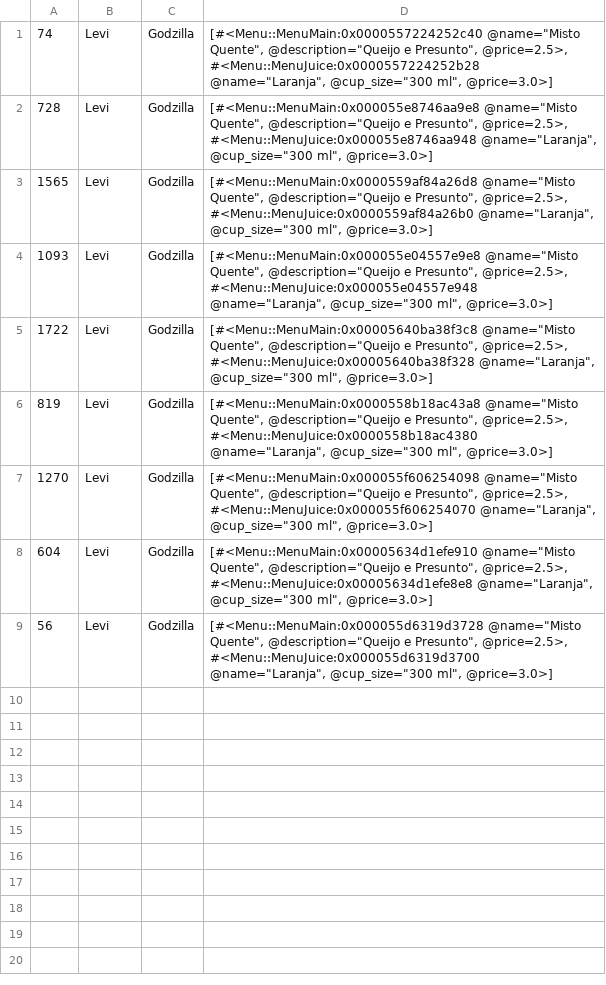
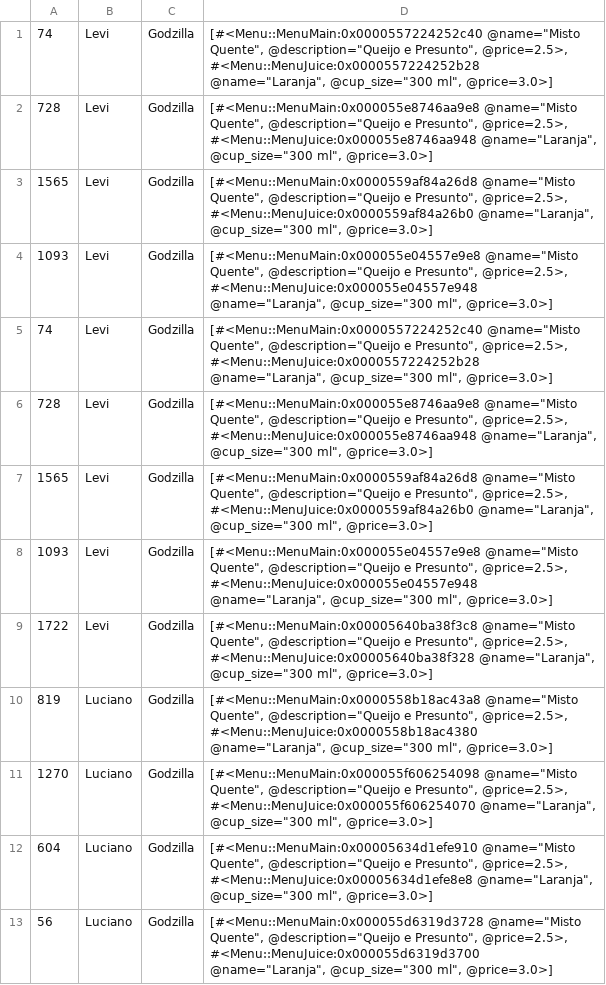
Before and after one commit to desenvolvendo-me/lanche_bot, a CSV file: data/orders.csv, drawn as a sheet; only a part is shown; the diff covers the shown part only.

Commit message:
chore(order): added csv file
n

```diff
--- a/data/orders.csv
+++ b/data/orders.csv
@@ -4,6 +4,10 @@
 1093,Levi,Godzilla,"[#<Menu::MenuMain:0x000055e04557e9e8 @name=""Misto Quente"", @description=""Queijo e Presunto"", @price=2.5>, #<Menu::MenuJuice:0x000055e04557e948 @name=""Laranja"", @cup_size=""300 ml"", @price=3.0>]"
+74,Levi,Godzilla,"[#<Menu::MenuMain:0x0000557224252c40 @name=""Misto Quente"", @description=""Queijo e Presunto"", @price=2.5>, #<Menu::MenuJuice:0x0000557224252b28 @name=""Laranja"", @cup_size=""300 ml"", @price=3.0>]"
+728,Levi,Godzilla,"[#<Menu::MenuMain:0x000055e8746aa9e8 @name=""Misto Quente"", @description=""Queijo e Presunto"", @price=2.5>, #<Menu::MenuJuice:0x000055e8746aa948 @name=""Laranja"", @cup_size=""300 ml"", @price=3.0>]"
+1565,Levi,Godzilla,"[#<Menu::MenuMain:0x0000559af84a26d8 @name=""Misto Quente"", @description=""Queijo e Presunto"", @price=2.5>, #<Menu::MenuJuice:0x0000559af84a26b0 @name=""Laranja"", @cup_size=""300 ml"", @price=3.0>]"
+1093,Levi,Godzilla,"[#<Menu::MenuMain:0x000055e04557e9e8 @name=""Misto Quente"", @description=""Queijo e Presunto"", @price=2.5>, #<Menu::MenuJuice:0x000055e04557e948 @name=""Laranja"", @cup_size=""300 ml"", @price=3.0>]"
 1722,Levi,Godzilla,"[#<Menu::MenuMain:0x00005640ba38f3c8 @name=""Misto Quente"", @description=""Queijo e Presunto"", @price=2.5>, #<Menu::MenuJuice:0x00005640ba38f328 @name=""Laranja"", @cup_size=""300 ml"", @price=3.0>]"
-819,Levi,Godzilla,"[#<Menu::MenuMain:0x0000558b18ac43a8 @name=""Misto Quente"", @description=""Queijo e Presunto"", @price=2.5>, #<Menu::MenuJuice:0x0000558b18ac4380 @name=""Laranja"", @cup_size=""300 ml"", @price=3.0>]"
-1270,Levi,Godzilla,"[#<Menu::MenuMain:0x000055f606254098 @name=""Misto Quente"", @description=""Queijo e Presunto"", @price=2.5>, #<Menu::MenuJuice:0x000055f606254070 @name=""Laranja"", @cup_size=""300 ml"", @price=3.0>]"
-604,Levi,Godzilla,"[#<Menu::MenuMain:0x00005634d1efe910 @name=""Misto Quente"", @description=""Queijo e Presunto"", @price=2.5>, #<Menu::MenuJuice:0x00005634d1efe8e8 @name=""Laranja"", @cup_size=""300 ml"", @price=3.0>]"
-56,Levi,Godzilla,"[#<Menu::MenuMain:0x000055d6319d3728 @name=""Misto Quente"", @description=""Queijo e Presunto"", @price=2.5>, #<Menu::MenuJuice:0x000055d6319d3700 @name=""Laranja"", @cup_size=""300 ml"", @price=3.0>]"
+819,Luciano,Godzilla,"[#<Menu::MenuMain:0x0000558b18ac43a8 @name=""Misto Quente"", @description=""Queijo e Presunto"", @price=2.5>, #<Menu::MenuJuice:0x0000558b18ac4380 @name=""Laranja"", @cup_size=""300 ml"", @price=3.0>]"
+1270,Luciano,Godzilla,"[#<Menu::MenuMain:0x000055f606254098 @name=""Misto Quente"", @description=""Queijo e Presunto"", @price=2.5>, #<Menu::MenuJuice:0x000055f606254070 @name=""Laranja"", @cup_size=""300 ml"", @price=3.0>]"
+604,Luciano,Godzilla,"[#<Menu::MenuMain:0x00005634d1efe910 @name=""Misto Quente"", @description=""Queijo e Presunto"", @price=2.5>, #<Menu::MenuJuice:0x00005634d1efe8e8 @name=""Laranja"", @cup_size=""300 ml"", @price=3.0>]"
+56,Luciano,Godzilla,"[#<Menu::MenuMain:0x000055d6319d3728 @name=""Misto Quente"", @description=""Queijo e Presunto"", @price=2.5>, #<Menu::MenuJuice:0x000055d6319d3700 @name=""Laranja"", @cup_size=""300 ml"", @price=3.0>]"
```
Also changed, not shown: 9 added rows elsewhere in this file.
